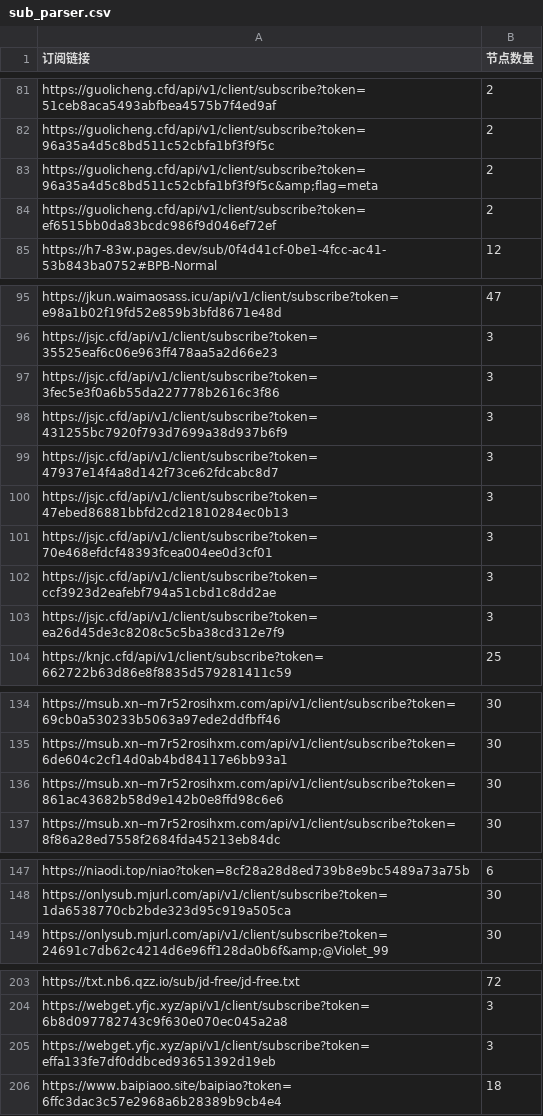
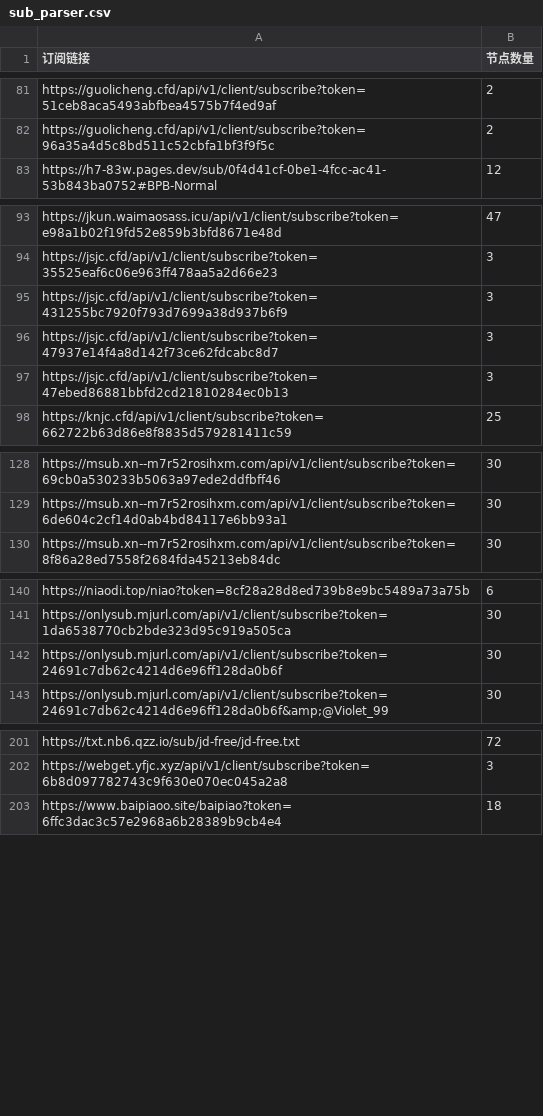
Before and after one commit to ipenwrt/crawler, a CSV file: sub_parser.csv, drawn as a sheet; only a part is shown, gaps mark what is left out; removed rows and columns are numbered as before the commit, all else as after; the diff covers the shown part only; the diff names each change by its address in the sheet, - before the commit and + after, or states it on an @@ line.

```diff
--- a/sub_parser.csv
+++ b/sub_parser.csv
-row 83: https://guolicheng.cfd/api/v1/client/subscribe?token=96a35a4d5c8bd511c52cbfa1bf3f9f5c&amp;flag=meta | 2
-row 84: https://guolicheng.cfd/api/v1/client/subscribe?token=ef6515bb0da83bcdc986f9d046ef72ef | 2
-row 97: https://jsjc.cfd/api/v1/client/subscribe?token=3fec5e3f0a6b55da227778b2616c3f86 | 3
-row 101: https://jsjc.cfd/api/v1/client/subscribe?token=70e468efdcf48393fcea004ee0d3cf01 | 3
-row 102: https://jsjc.cfd/api/v1/client/subscribe?token=ccf3923d2eafebf794a51cbd1c8dd2ae | 3
-row 103: https://jsjc.cfd/api/v1/client/subscribe?token=ea26d45de3c8208c5c5ba38cd312e7f9 | 3
-row 136: https://msub.xn--m7r52rosihxm.com/api/v1/client/subscribe?token=861ac43682b58d9e142b0e8ffd98c6e6 | 30
+row 142: https://onlysub.mjurl.com/api/v1/client/subscribe?token=24691c7db62c4214d6e96ff128da0b6f | 30
-row 205: https://webget.yfjc.xyz/api/v1/client/subscribe?token=effa133fe7df0ddbced93651392d19eb | 3
```
Also changed, not shown: 5 added rows and 15 edited cells elsewhere in this file, 3 other files.
